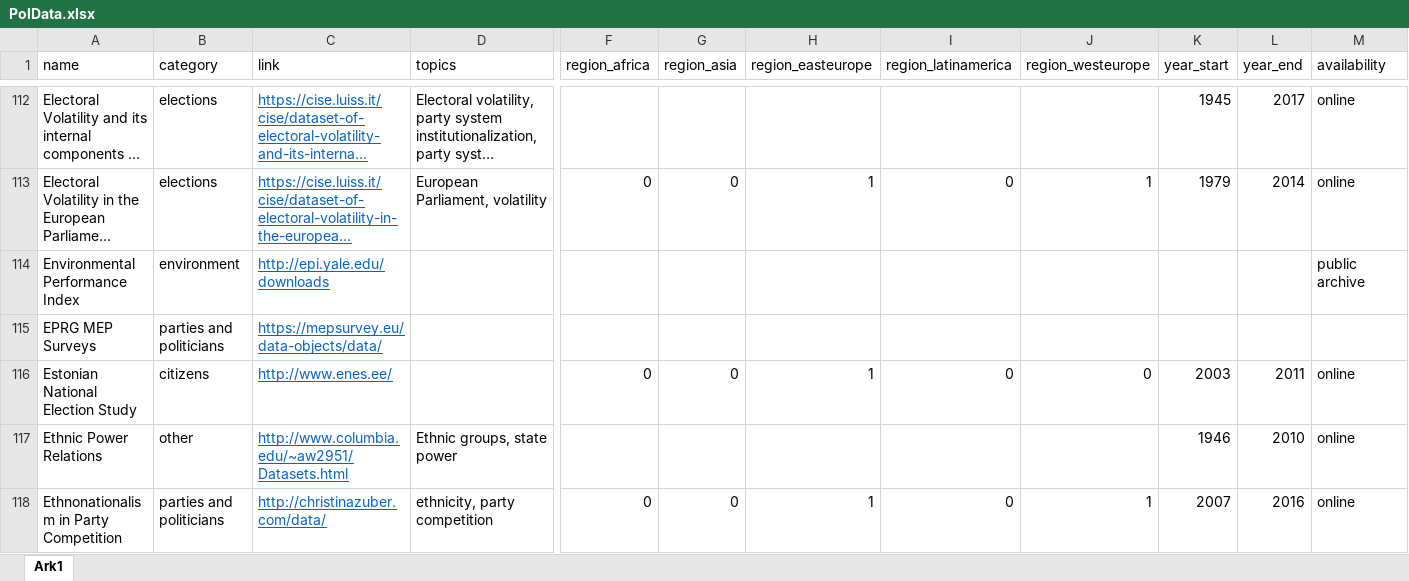
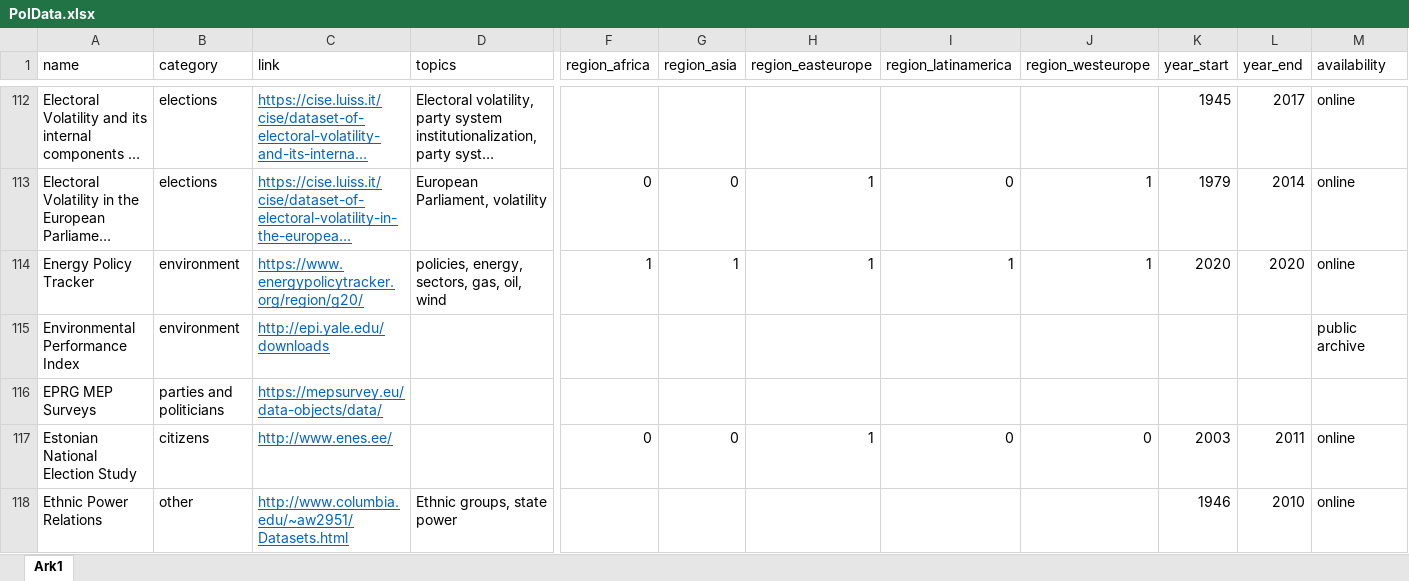
Before and after one commit to erikgahner/PolData, an Excel workbook: PolData.xlsx, sheet Ark1, drawn as a sheet; only a part is shown, gaps mark what is left out; the shorter side is filled out with more unchanged rows; long unchanged cells end in …; values as stored, in another font and other column widths than the file's, no borders; rows hold the shown columns only; the diff names each change by its address in the sheet, - before the commit and + after, or states it on an @@ line.

Commit message:
add 'Energy Policy Tracker'

```diff
--- a/PolData.xlsx (sheet Ark1)
+++ b/PolData.xlsx (sheet Ark1)
+row 114: Energy Policy Tracker | environment | https://www.energypolicytracker.org/region/g20/ | policies, energy, sectors, gas, oil, wind | 1 | 1 | 1 | 1 | 1 | 2020 | 2020 | online
```
Also changed, not shown: 2 other files.
